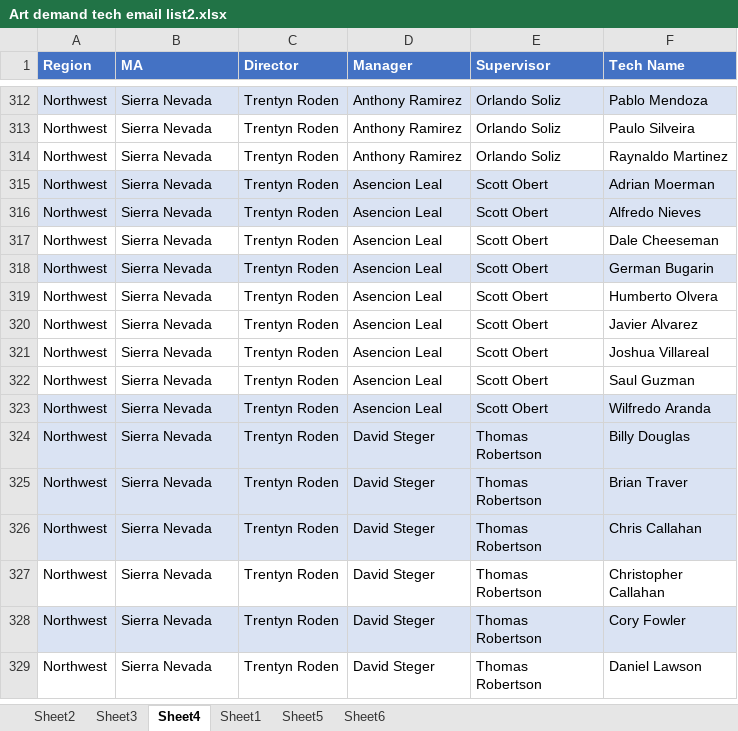
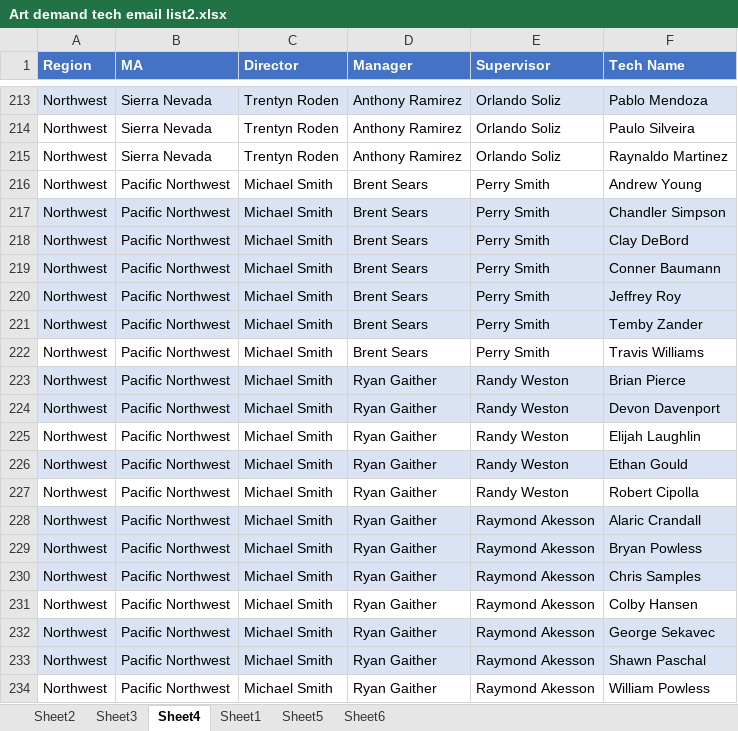
Before and after one commit to tink012184/NWROC, an Excel workbook: Art demand tech email list2.xlsx, sheet Sheet4, drawn as a sheet; only a part is shown, gaps mark what is left out; the shorter side is filled out with more unchanged rows; values as stored, in another font and other column widths than the file's, no borders; table styles not drawn; the diff covers the shown part only; the diff names each change by its address in the sheet, - before the commit and + after, or states it on an @@ line.

Commit message:
Changed Butte email list

```diff
--- a/Art demand tech email list2.xlsx (sheet Sheet4)
+++ b/Art demand tech email list2.xlsx (sheet Sheet4)
@@ row 216 unhidden: Northwest | Pacific Northwest | Michael Smith | Brent Sears | Perry Smith | Andrew Young @@
@@ row 217 unhidden: Northwest | Pacific Northwest | Michael Smith | Brent Sears | Perry Smith | Chandler Simpson @@
@@ row 218 unhidden: Northwest | Pacific Northwest | Michael Smith | Brent Sears | Perry Smith | Clay DeBord @@
@@ row 219 unhidden: Northwest | Pacific Northwest | Michael Smith | Brent Sears | Perry Smith | Conner Baumann @@
@@ row 220 unhidden: Northwest | Pacific Northwest | Michael Smith | Brent Sears | Perry Smith | Jeffrey Roy @@
@@ row 221 unhidden: Northwest | Pacific Northwest | Michael Smith | Brent Sears | Perry Smith | Temby Zander @@
@@ row 222 unhidden: Northwest | Pacific Northwest | Michael Smith | Brent Sears | Perry Smith | Travis Williams @@
@@ row 223 unhidden: Northwest | Pacific Northwest | Michael Smith | Ryan Gaither | Randy Weston | Brian Pierce @@
@@ row 224 unhidden: Northwest | Pacific Northwest | Michael Smith | Ryan Gaither | Randy Weston | Devon Davenport @@
@@ row 225 unhidden: Northwest | Pacific Northwest | Michael Smith | Ryan Gaither | Randy Weston | Elijah Laughlin @@
@@ row 226 unhidden: Northwest | Pacific Northwest | Michael Smith | Ryan Gaither | Randy Weston | Ethan Gould @@
@@ row 227 unhidden: Northwest | Pacific Northwest | Michael Smith | Ryan Gaither | Randy Weston | Robert Cipolla @@
@@ row 228 unhidden: Northwest | Pacific Northwest | Michael Smith | Ryan Gaither | Raymond Akesson | Alaric Crandall @@
@@ row 229 unhidden: Northwest | Pacific Northwest | Michael Smith | Ryan Gaither | Raymond Akesson | Bryan Powless @@
@@ row 230 unhidden: Northwest | Pacific Northwest | Michael Smith | Ryan Gaither | Raymond Akesson | Chris Samples @@
@@ row 231 unhidden: Northwest | Pacific Northwest | Michael Smith | Ryan Gaither | Raymond Akesson | Colby Hansen @@
@@ row 232 unhidden: Northwest | Pacific Northwest | Michael Smith | Ryan Gaither | Raymond Akesson | George Sekavec @@
@@ row 233 unhidden: Northwest | Pacific Northwest | Michael Smith | Ryan Gaither | Raymond Akesson | Shawn Paschal @@
@@ row 234 unhidden: Northwest | Pacific Northwest | Michael Smith | Ryan Gaither | Raymond Akesson | William Powless @@
```
Also changed, not shown: 2 added rows, 1 moved row and 217 hidden or unhidden rows elsewhere in this sheet, sheet Sheet5, sheet Sheet6, sheet Sheet1, formulas that keep their value, 1 other file.
